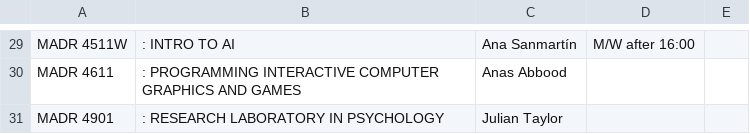
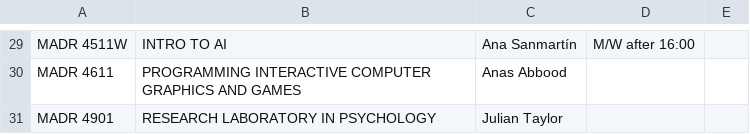
Before and after one commit to marca7162/fom-course-scheduler, a CSV file: clean_availability.csv, drawn as a sheet; only a part is shown, gaps mark what is left out; the diff covers the shown part only; the diff names each change by its address in the sheet, - before the commit and + after, or states it on an @@ line.

```diff
--- a/clean_availability.csv
+++ b/clean_availability.csv
-B29: : INTRO TO AI
+B29: INTRO TO AI
-B30: : PROGRAMMING INTERACTIVE…
+B30: PROGRAMMING INTERACTIVE…
-B31: : RESEARCH LABORATORY IN PSYCHOLOGY
+B31: RESEARCH LABORATORY IN PSYCHOLOGY
```
Also changed, not shown: 1 added row, 1 removed row and 27 edited cells elsewhere in this file, clean_counts.csv, clean_enrollment.csv, 6 other files.
